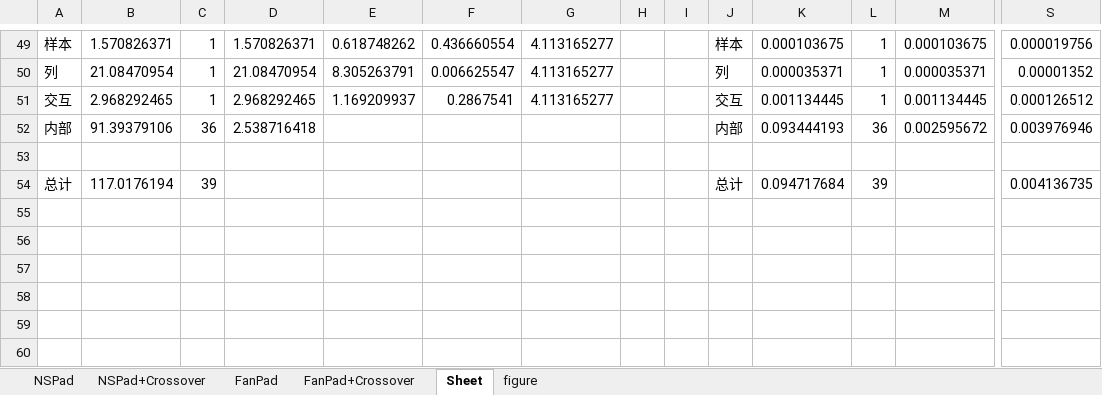
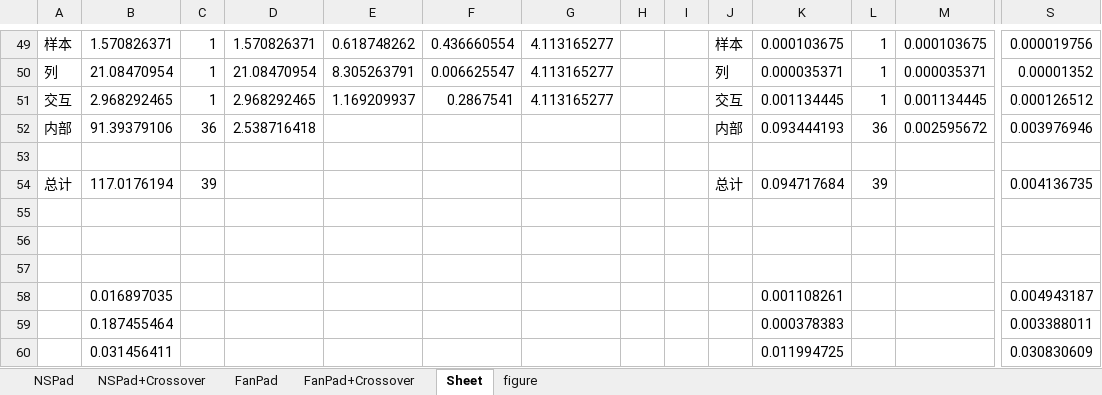
Before and after one commit to Steve-Strange/FanPad-A-Fan-Layout-Touchpad-Keyboard-for-Text-Entry-in-VR, an Excel workbook: Assets/DataProcessing/Speed_Err_shadowclone.xlsx, sheet Sheet, drawn as a sheet; only a part is shown, gaps mark what is left out; values as stored, in another font and other column widths than the file's, no borders; rows hold the shown columns only; the diff names each change by its address in the sheet, - before the commit and + after, or states it on an @@ line.

```diff
--- a/Assets/DataProcessing/Speed_Err_shadowclone.xlsx (sheet Sheet)
+++ b/Assets/DataProcessing/Speed_Err_shadowclone.xlsx (sheet Sheet)
+row 55: (empty)
+row 56: (empty)
+row 57: (empty)
+row 58:  | 0.016897035 |  |  |  |  |  |  |  |  | 0.001108261 |  |  | 0.004943187
+row 59:  | 0.187455464 |  |  |  |  |  |  |  |  | 0.000378383 |  |  | 0.003388011
+row 60:  | 0.031456411 |  |  |  |  |  |  |  |  | 0.011994725 |  |  | 0.030830609
```
Also changed, not shown: charts or pictures, Assets/DataProcessing/LongtimeUse.xlsx, Assets/DataProcessing/NASA results.xlsx, 7 other files.
